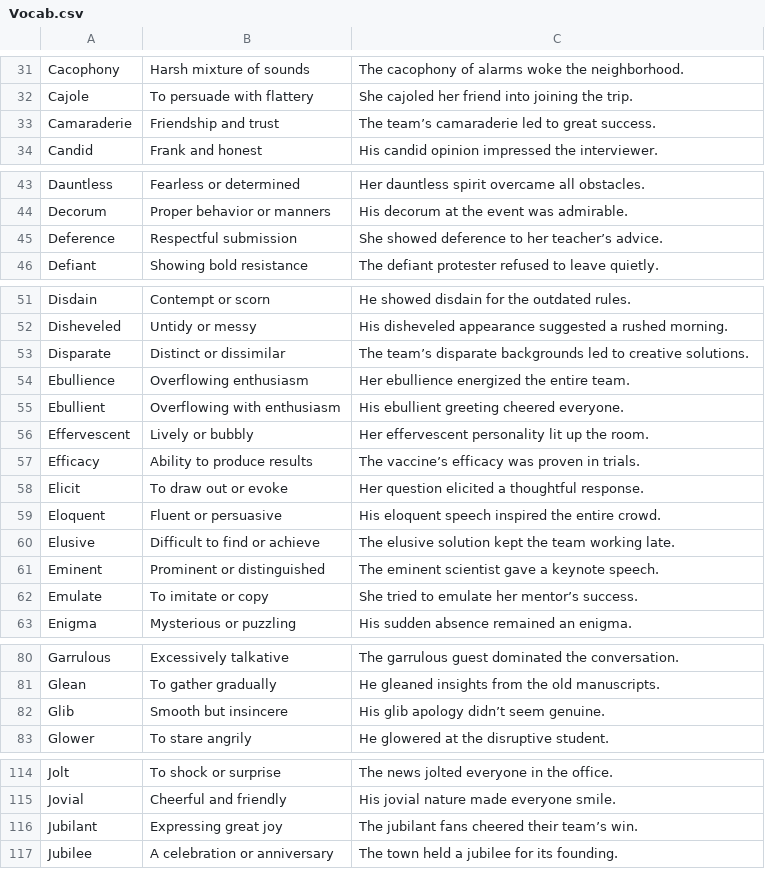
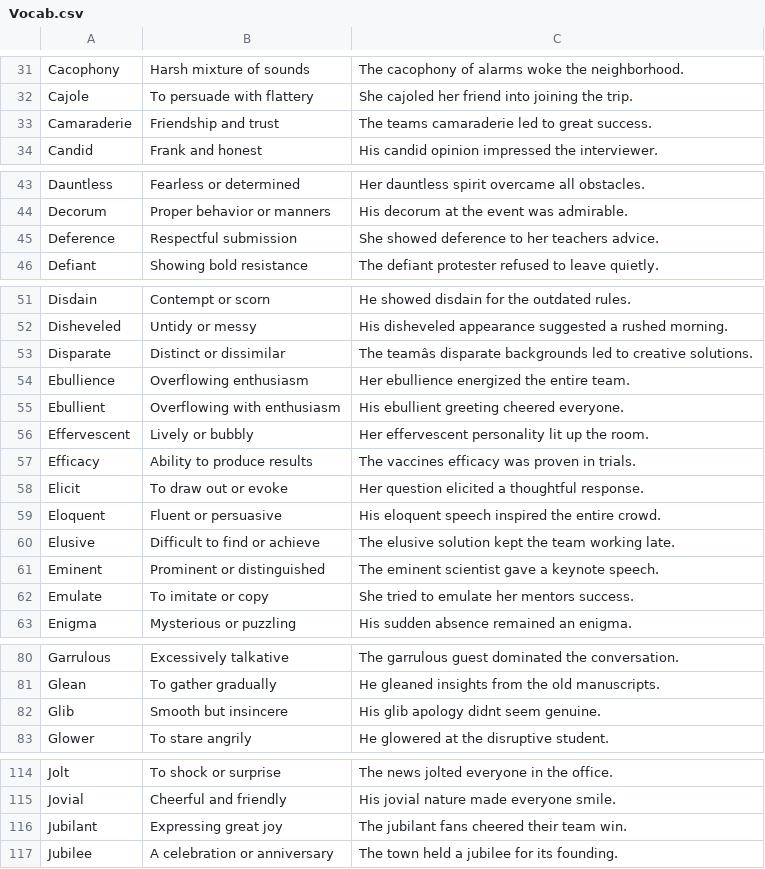
Before and after one commit to TheRiz-18/My_Vocab, a CSV file: Vocab.csv, drawn as a sheet; only a part is shown, gaps mark what is left out; the diff covers the shown part only.

Commit message:
Add files via upload

```diff
--- a/Vocab.csv
+++ b/Vocab.csv
@@ -32,3 +32,3 @@ Cacophony,Harsh mixture of sounds,The cacophony of alarms woke the neighborhood.
 Cajole,To persuade with flattery,She cajoled her friend into joining the trip.
-Camaraderie,Friendship and trust,The team’s camaraderie led to great success.
+Camaraderie,Friendship and trust,The teams camaraderie led to great success.
 Candid,Frank and honest,His candid opinion impressed the interviewer.
@@ -44,3 +44,3 @@ Dauntless,Fearless or determined,Her dauntless spirit overcame all obstacles.
 Decorum,Proper behavior or manners,His decorum at the event was admirable.
-Deference,Respectful submission,She showed deference to her teacher’s advice.
+Deference,Respectful submission,She showed deference to her teachers advice.
 Defiant,Showing bold resistance,The defiant protester refused to leave quietly.
@@ -52,3 +52,3 @@ Disdain,Contempt or scorn,He showed disdain for the outdated rules.
 Disheveled,Untidy or messy,His disheveled appearance suggested a rushed morning.
-Disparate,Distinct or dissimilar,The team’s disparate backgrounds led to creative solutions.
+Disparate,Distinct or dissimilar,The teamâs disparate backgrounds led to creative solutions.
 Ebullience,Overflowing enthusiasm,Her ebullience energized the entire team.
@@ -56,3 +56,3 @@ Ebullient,Overflowing with enthusiasm,His ebullient greeting cheered everyone.
 Effervescent,Lively or bubbly,Her effervescent personality lit up the room.
-Efficacy,Ability to produce results,The vaccine’s efficacy was proven in trials.
+Efficacy,Ability to produce results,The vaccines efficacy was proven in trials.
 Elicit,To draw out or evoke,Her question elicited a thoughtful response.
@@ -61,3 +61,3 @@ Elusive,Difficult to find or achieve,The elusive solution kept the team working
 Eminent,Prominent or distinguished,The eminent scientist gave a keynote speech.
-Emulate,To imitate or copy,She tried to emulate her mentor’s success.
+Emulate,To imitate or copy,She tried to emulate her mentors success.
 Enigma,Mysterious or puzzling,His sudden absence remained an enigma.
@@ -81,3 +81,3 @@ Garrulous,Excessively talkative,The garrulous guest dominated the conversation.
 Glean,To gather gradually,He gleaned insights from the old manuscripts.
-Glib,Smooth but insincere,His glib apology didn’t seem genuine.
+Glib,Smooth but insincere,His glib apology didnt seem genuine.
 Glower,To stare angrily,He glowered at the disruptive student.
@@ -115,3 +115,3 @@ Jolt,To shock or surprise,The news jolted everyone in the office.
 Jovial,Cheerful and friendly,His jovial nature made everyone smile.
-Jubilant,Expressing great joy,The jubilant fans cheered their team’s win.
+Jubilant,Expressing great joy,The jubilant fans cheered their team win.
 Jubilee,A celebration or anniversary,The town held a jubilee for its founding.
```
Also changed, not shown: 5 edited cells elsewhere in this file.
